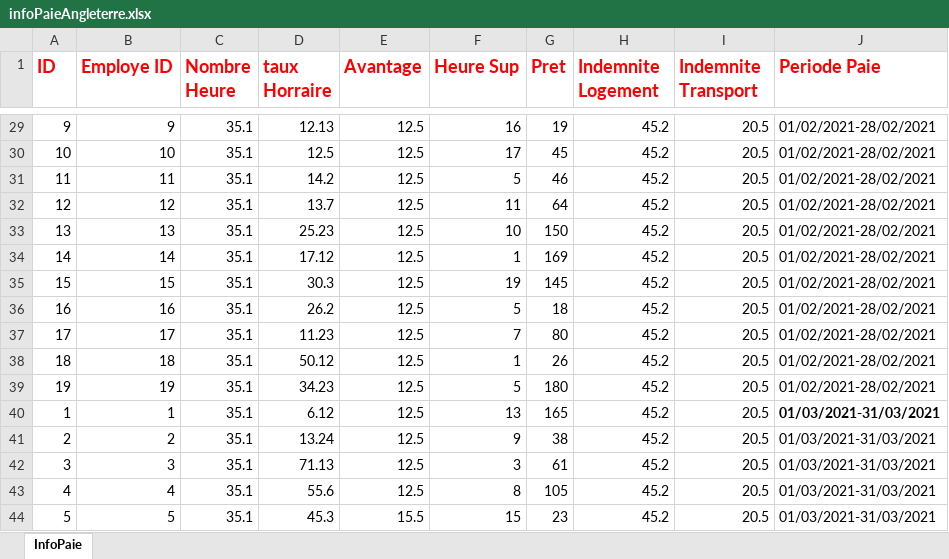
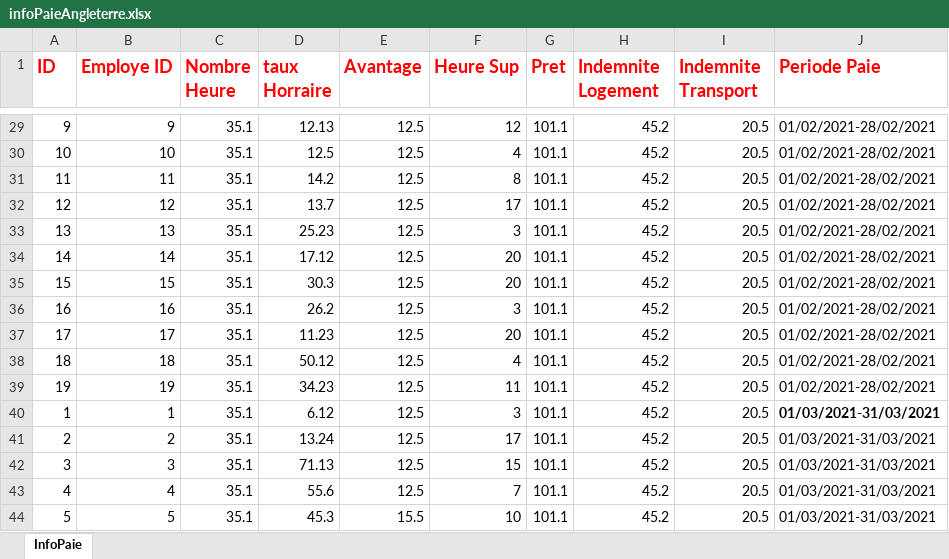
Before and after one commit to AbdouAzizDIOUF/projetDintegrationGlobalHumanRessource, an Excel workbook: src/main/resources/datasources/angleterre/infoPaieAngleterre.xlsx, sheet InfoPaie, drawn as a sheet; only a part is shown, gaps mark what is left out; values as stored, in another font and other column widths than the file's, no borders; the diff covers the shown part only; the diff names each change by its address in the sheet, - before the commit and + after, or states it on an @@ line.

```diff
--- a/src/main/resources/datasources/angleterre/infoPaieAngleterre.xlsx (sheet InfoPaie)
+++ b/src/main/resources/datasources/angleterre/infoPaieAngleterre.xlsx (sheet InfoPaie)
-F29 (Heure Sup): 16
+F29 (Heure Sup): 12
-G29 (Pret): 19
+G29 (Pret): 101.1
-F30 (Heure Sup): 17
+F30 (Heure Sup): 4
-G30 (Pret): 45
+G30 (Pret): 101.1
-F31 (Heure Sup): 5
+F31 (Heure Sup): 8
-G31 (Pret): 46
+G31 (Pret): 101.1
-F32 (Heure Sup): 11
+F32 (Heure Sup): 17
-G32 (Pret): 64
+G32 (Pret): 101.1
-F33 (Heure Sup): 10
+F33 (Heure Sup): 3
-G33 (Pret): 150
+G33 (Pret): 101.1
-F34 (Heure Sup): 1
+F34 (Heure Sup): 20
-G34 (Pret): 169
+G34 (Pret): 101.1
-F35 (Heure Sup): 19
+F35 (Heure Sup): 20
-G35 (Pret): 145
+G35 (Pret): 101.1
-F36 (Heure Sup): 5
+F36 (Heure Sup): 3
-G36 (Pret): 18
+G36 (Pret): 101.1
-F37 (Heure Sup): 7
+F37 (Heure Sup): 20
-G37 (Pret): 80
+G37 (Pret): 101.1
-F38 (Heure Sup): 1
+F38 (Heure Sup): 4
-G38 (Pret): 26
+G38 (Pret): 101.1
-F39 (Heure Sup): 5
+F39 (Heure Sup): 11
-G39 (Pret): 180
+G39 (Pret): 101.1
-F40 (Heure Sup): 13
+F40 (Heure Sup): 3
-G40 (Pret): 165
+G40 (Pret): 101.1
-F41 (Heure Sup): 9
+F41 (Heure Sup): 17
-G41 (Pret): 38
+G41 (Pret): 101.1
-F42 (Heure Sup): 3
+F42 (Heure Sup): 15
-G42 (Pret): 61
+G42 (Pret): 101.1
-F43 (Heure Sup): 8
+F43 (Heure Sup): 7
-G43 (Pret): 105
+G43 (Pret): 101.1
-F44 (Heure Sup): 15
+F44 (Heure Sup): 10
-G44 (Pret): 23
+G44 (Pret): 101.1
```
Also changed, not shown: 59 edited cells elsewhere in this sheet.
